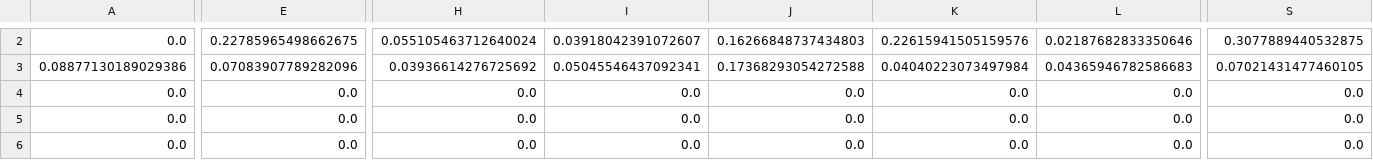
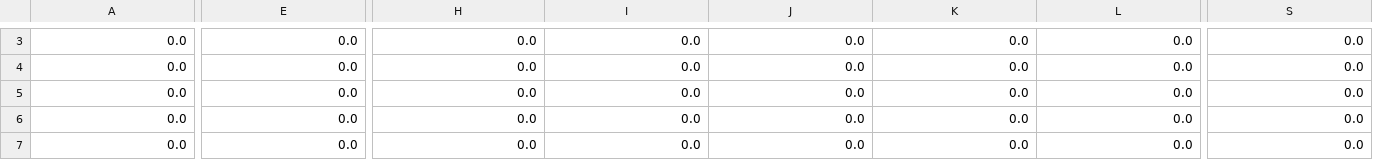
Before and after one commit to shado-av/shado-server, a CSV file: core/server/out/RemoteOperator.csv, drawn as a sheet; only a part is shown, gaps mark what is left out; addresses are those after the commit; the diff covers the shown part only; the diff names each change by its address in the sheet, - before the commit and + after, or states it on an @@ line.

```diff
--- a/core/server/out/RemoteOperator.csv
+++ b/core/server/out/RemoteOperator.csv
-E3: 0.22785965498662675
+E3: 0.0
-H3: 0.055105463712640024
+H3: 0.0
-I3: 0.03918042391072607
+I3: 0.0
-J3: 0.16266848737434803
+J3: 0.0
-K3: 0.22615941505159576
+K3: 0.0
-L3: 0.02187682833350646
+L3: 0.0
-S3: 0.3077889440532875
+S3: 0.0
-A4: 0.08877130189029386
+A4: 0.0
-E4: 0.07083907789282096
+E4: 0.0
-H4: 0.03936614276725692
+H4: 0.0
-I4: 0.05045546437092341
+I4: 0.0
-J4: 0.17368293054272588
+J4: 0.0
-K4: 0.04040223073497984
+K4: 0.0
-L4: 0.04365946782586683
+L4: 0.0
-S4: 0.07021431477460105
+S4: 0.0
```
Also changed, not shown: 1 added row and 46 edited cells elsewhere in this file, core/server/out/Summary/Error_Summary_Rep_0.csv, core/server/out/repCSV/Op_Dispatcher 0_Rep_0.csv, 22 other files.
